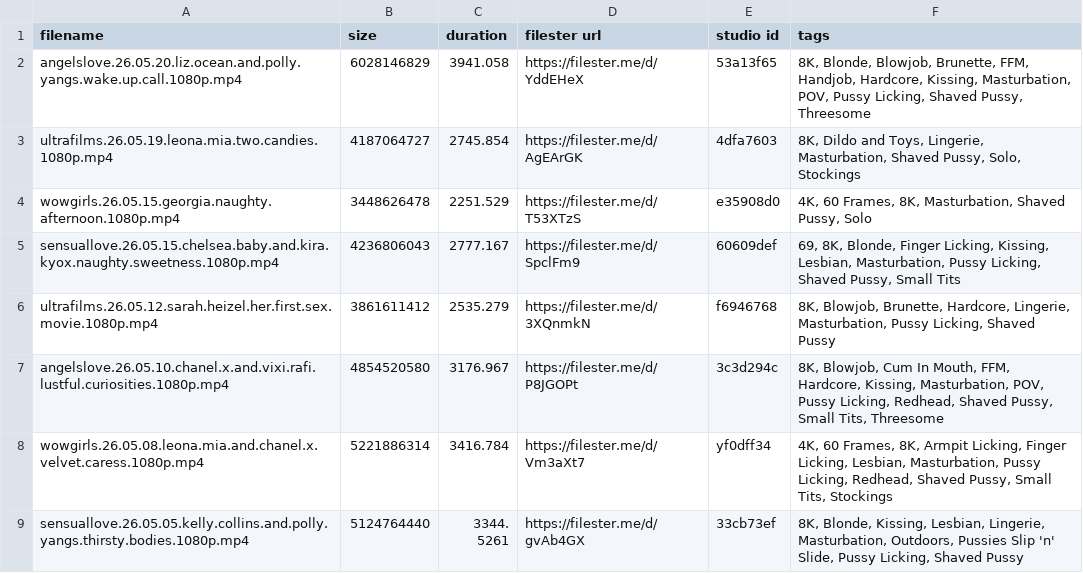
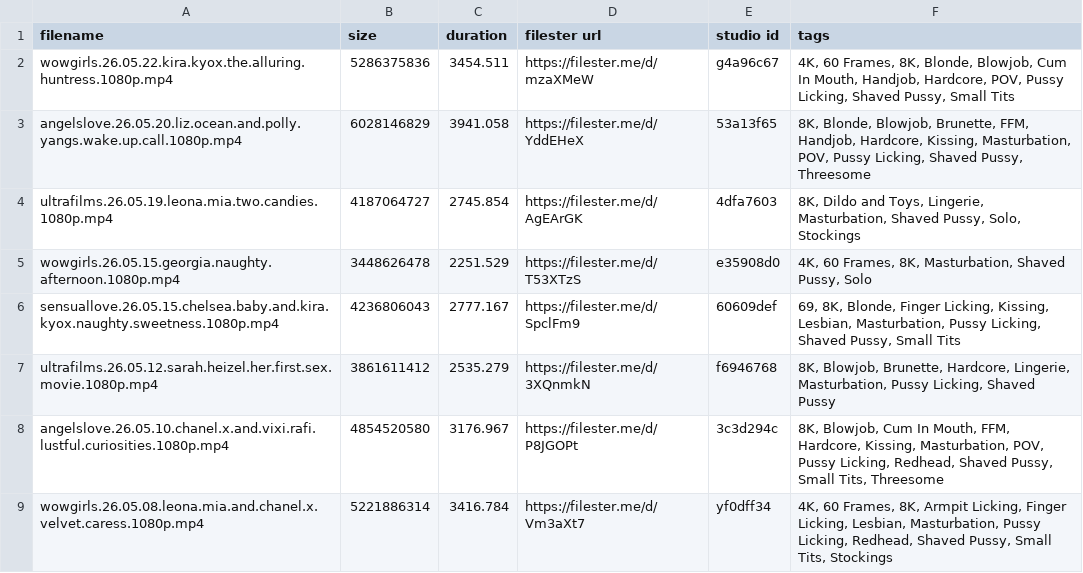
Before and after one commit to hyper440/wow, a CSV file: filester-albums.csv, drawn as a sheet; only a part is shown; the shorter side is filled out with more unchanged rows; the diff names each change by its address in the sheet, - before the commit and + after, or states it on an @@ line.

Commit message:
Update filester-albums.csv

```diff
--- a/filester-albums.csv
+++ b/filester-albums.csv
+row 2: wowgirls.26.05.22.kira.kyox.the.alluring.huntress.1080p.mp4 | 5286375836 | 3454.511 | https://filester.me/d/mzaXMeW | g4a96c67 | 4K, 60 Frames, 8K, Blonde, Blowjob, Cum In Mouth, Handjob, Hardcore, POV, Pussy Licking, Shaved Pussy, Small Tits
```
